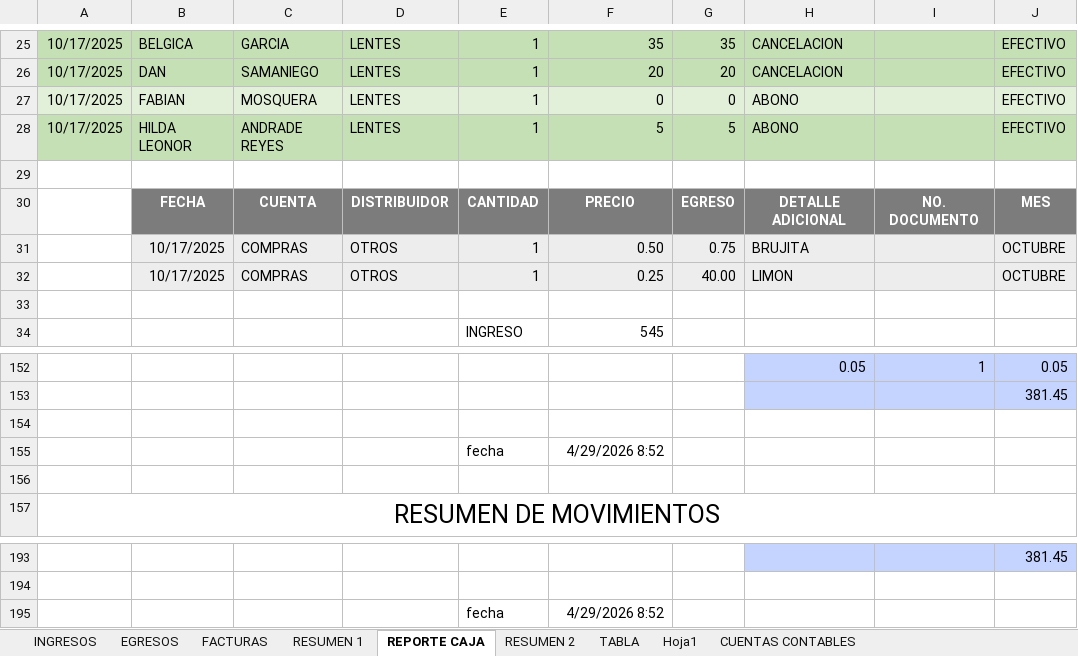
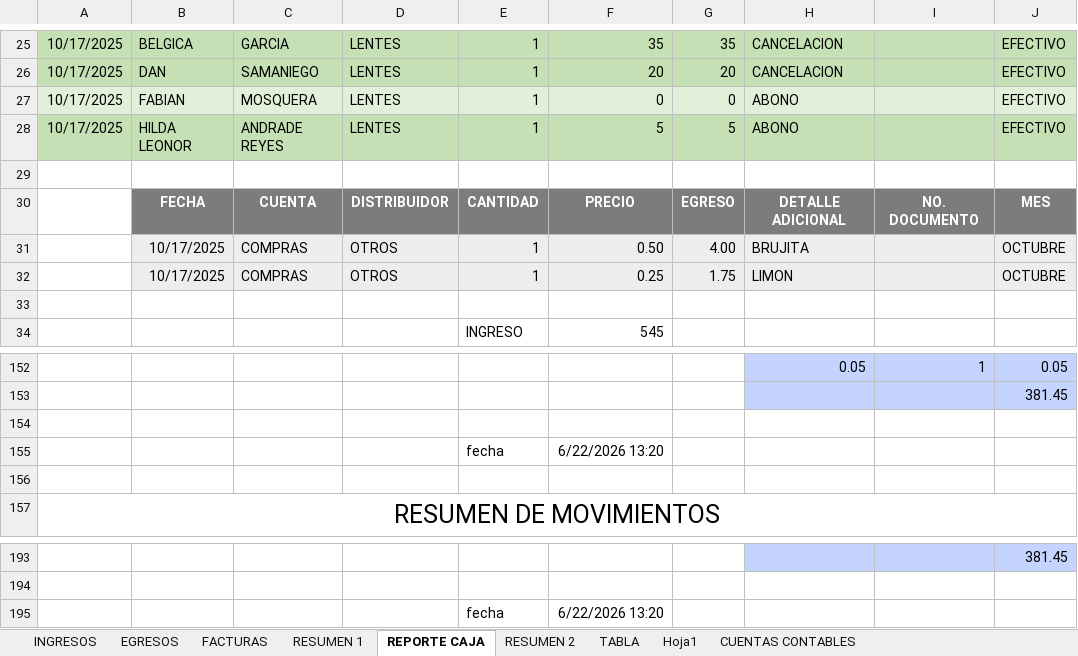
Before and after one commit to JustinLucero07/Optica-Forever-Vision, an Excel workbook: Cuentas.xlsx, sheet REPORTE CAJA, drawn as a sheet; only a part is shown, gaps mark what is left out; values as stored, in another font and other column widths than the file's, no borders; the diff names each change by its address in the sheet, - before the commit and + after, or states it on an @@ line.

```diff
--- a/Cuentas.xlsx (sheet REPORTE CAJA)
+++ b/Cuentas.xlsx (sheet REPORTE CAJA)
-G31: 0.75
+G31: 4.00
-G32: 40.00
+G32: 1.75
-F155: 4/29/2026 8:52
+F155: 6/22/2026 13:20
-F195: 4/29/2026 8:52
+F195: 6/22/2026 13:20
```
Also changed, not shown: sheet EGRESOS, sheet INGRESOS, sheet RESUMEN 1, formulas that keep their value, charts or pictures, 7 other files.
